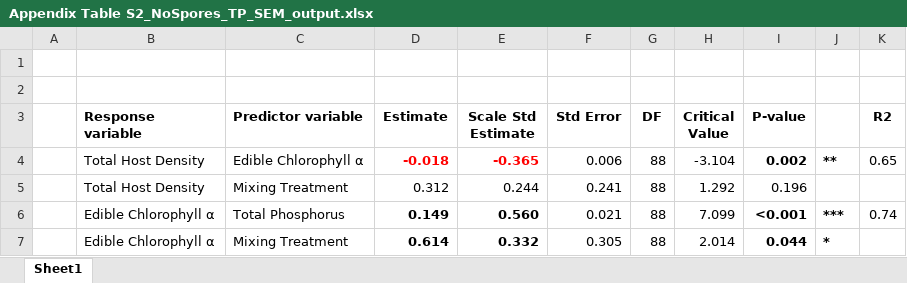
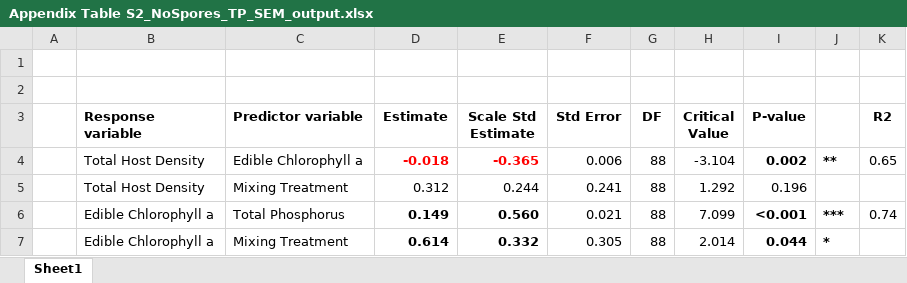
Before and after one commit to mlfearon/nutrient-bag-expt, an Excel workbook: tables/Appendix Table S2_NoSpores_TP_SEM_output.xlsx, sheet Sheet1, drawn as a sheet; values as stored, in another font and other column widths than the file's, no borders; charts and pictures not drawn; the diff names each change by its address in the sheet, - before the commit and + after, or states it on an @@ line.

Commit message:
update table numbers to reflect the manuscript, change alpha to italicized a in chlorophyll a

```diff
--- a/tables/Appendix Table S2_NoSpores_TP_SEM_output.xlsx (sheet Sheet1)
+++ b/tables/Appendix Table S2_NoSpores_TP_SEM_output.xlsx (sheet Sheet1)
-C4 (Predictor variable): Edible Chlorophyll α
+C4 (Predictor variable): Edible Chlorophyll a
-B6:B7 (Response variable): Edible Chlorophyll α
+B6:B7 (Response variable): Edible Chlorophyll a
```
Also changed, not shown: charts or pictures, 14 other files.
